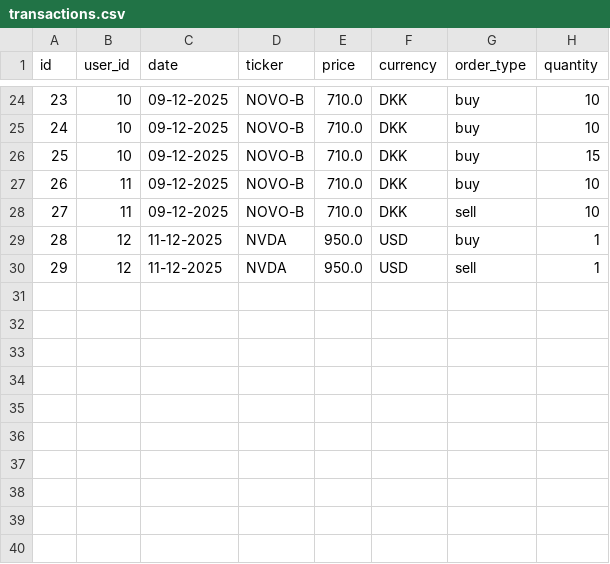
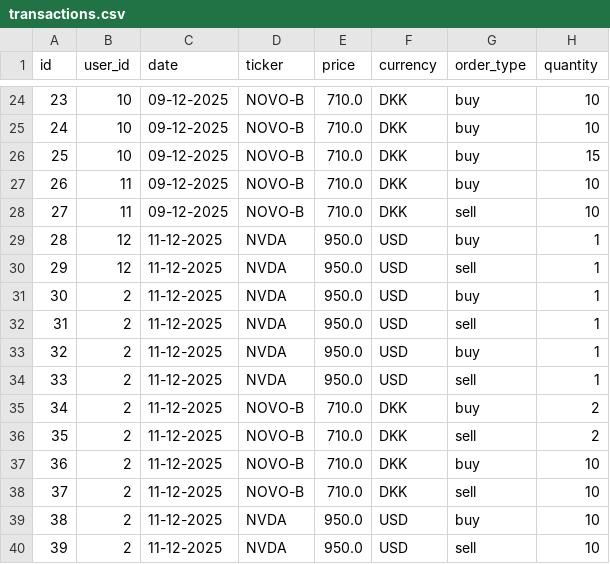
Before and after one commit to anth328/InvesteringsKlubben, a CSV file: transactions.csv, drawn as a sheet; only a part is shown, gaps mark what is left out.

```diff
--- a/transactions.csv
+++ b/transactions.csv
@@ -30 +30,11 @@
 29;12;11-12-2025;NVDA;950.0;USD;sell;1;
+30;2;11-12-2025;NVDA;950.0;USD;buy;1;
+31;2;11-12-2025;NVDA;950.0;USD;sell;1;
+32;2;11-12-2025;NVDA;950.0;USD;buy;1;
+33;2;11-12-2025;NVDA;950.0;USD;sell;1;
+34;2;11-12-2025;NOVO-B;710.0;DKK;buy;2;
+35;2;11-12-2025;NOVO-B;710.0;DKK;sell;2;
+36;2;11-12-2025;NOVO-B;710.0;DKK;buy;10;
+37;2;11-12-2025;NOVO-B;710.0;DKK;sell;10;
+38;2;11-12-2025;NVDA;950.0;USD;buy;10;
+39;2;11-12-2025;NVDA;950.0;USD;sell;10;
```
Also changed, not shown: 2 other files.
